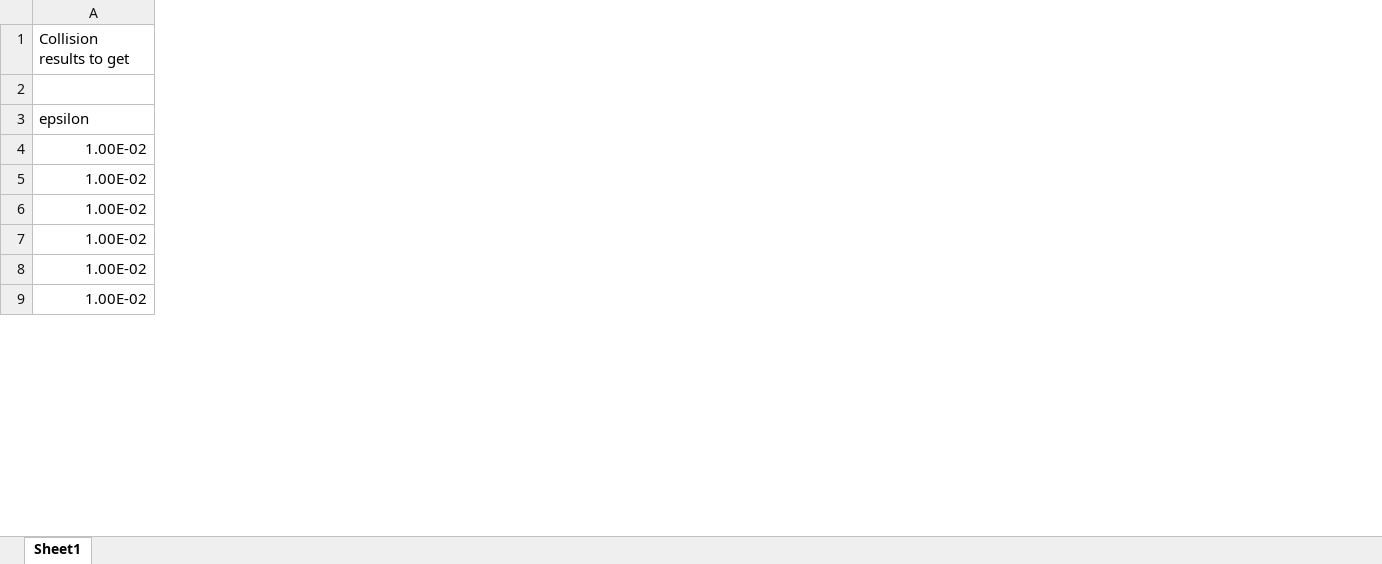
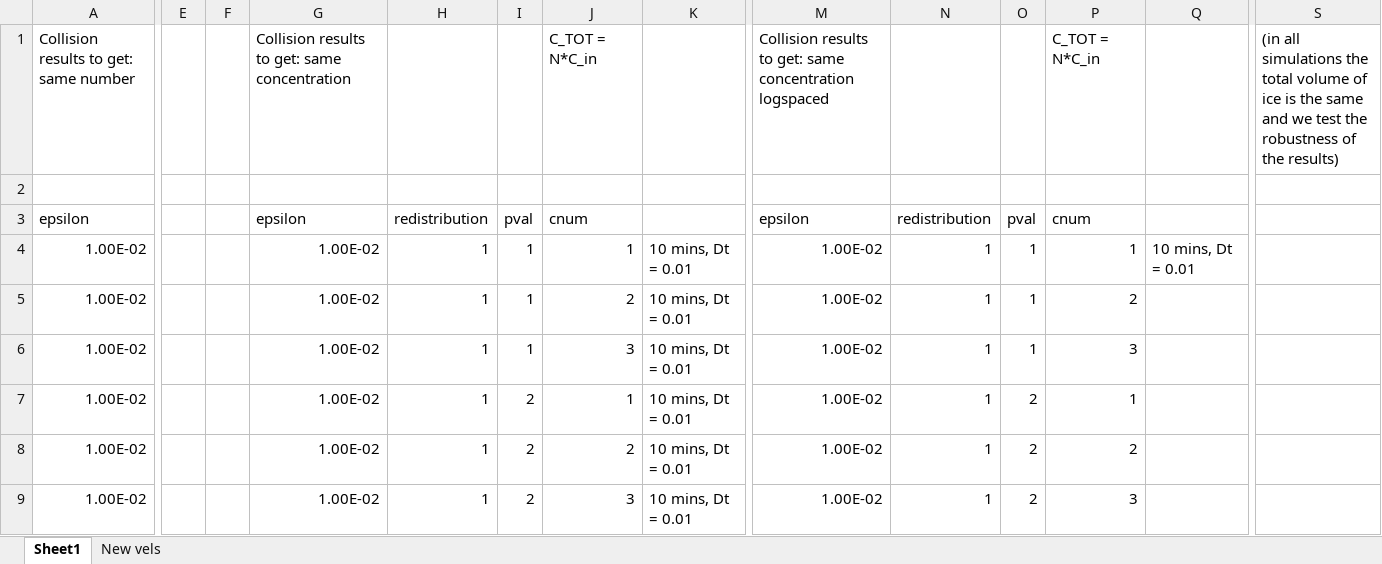
Before and after one commit to dcrhee/1DFrazil.jl, an Excel workbook: collisionResultsToGet.xlsx, sheet Sheet1, drawn as a sheet; only a part is shown, gaps mark what is left out; values as stored, in another font and other column widths than the file's, no cell formats; removed rows and columns are numbered as before the commit, all else as after; rows hold the shown columns only; the diff covers the shown part only; the diff names each change by its address in the sheet, - before the commit and + after, or states it on an @@ line.

Commit message:
redistribution and convert to npy update

```diff
--- a/collisionResultsToGet.xlsx (sheet Sheet1)
+++ b/collisionResultsToGet.xlsx (sheet Sheet1)
+sheet tab: New vels
+column E, empty
+column F, empty
+column G, rows 3-9: epsilon | 1.00E-02 | 1.00E-02 | 1.00E-02 | 1.00E-02 | 1.00E-02 | 1.00E-02
+column H, rows 3-9: redistribution | 1 | 1 | 1 | 1 | 1 | 1
+column I, rows 3-9: pval | 1 | 1 | 1 | 2 | 2 | 2
+column J, rows 3-9: cnum | 1 | 2 | 3 | 1 | 2 | 3
+column K, rows 4-9: all 10 mins, Dt = 0.01
+column M, rows 3-9: epsilon | 1.00E-02 | 1.00E-02 | 1.00E-02 | 1.00E-02 | 1.00E-02 | 1.00E-02
+column N, rows 3-9: redistribution | 1 | 1 | 1 | 1 | 1 | 1
+column O, rows 3-9: pval | 1 | 1 | 1 | 2 | 2 | 2
+column P, rows 3-9: cnum | 1 | 2 | 3 | 1 | 2 | 3
+column Q, row 4: 10 mins, Dt = 0.01
+column S, empty
-row 1: Collision results to get
+row 1: Collision results to get: same number |  |  | Collision results to get: same concentration |  |  | C_TOT = N*C_in |  | Collision results to get: same concentration logspaced |  |  | C_TOT = N*C_in |  | (in all simulations the total volume of ice is the same and we test the robustness of the results)
```
Also changed, not shown: 2 added columns elsewhere in this sheet, cell formats, 33 other files.
